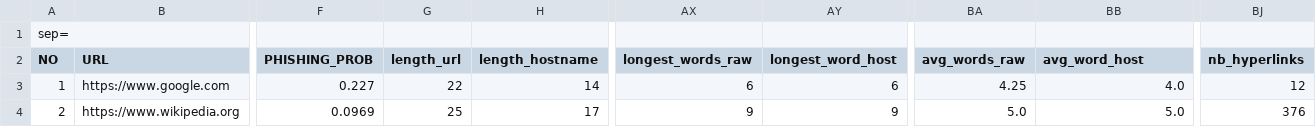
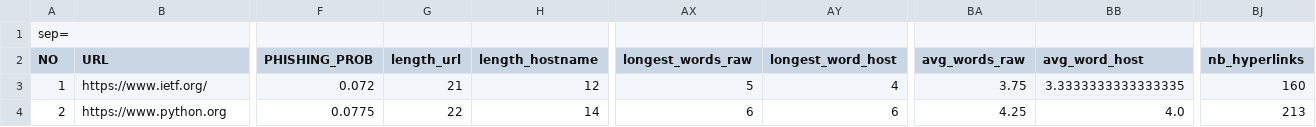
Before and after one commit to rubenmartogi/Phishing-Website-Detection-using-XGBoost-and-RFM, a CSV file: log_feature_extraction.csv, drawn as a sheet; only a part is shown, gaps mark what is left out; the diff covers the shown part only; the diff names each change by its address in the sheet, - before the commit and + after, or states it on an @@ line.

```diff
--- a/log_feature_extraction.csv
+++ b/log_feature_extraction.csv
-B3 (URL): https://www.google.com
+B3 (URL): https://www.ietf.org/
-F3 (PHISHING_PROB): 0.227
+F3 (PHISHING_PROB): 0.072
-G3 (length_url): 22
+G3 (length_url): 21
-H3 (length_hostname): 14
+H3 (length_hostname): 12
-AX3 (longest_words_raw): 6
+AX3 (longest_words_raw): 5
-AY3 (longest_word_host): 6
+AY3 (longest_word_host): 4
-BA3 (avg_words_raw): 4.25
+BA3 (avg_words_raw): 3.75
-BB3 (avg_word_host): 4.0
+BB3 (avg_word_host): 3.3333333333333335
-BJ3 (nb_hyperlinks): 12
+BJ3 (nb_hyperlinks): 160
-B4 (URL): https://www.wikipedia.org
+B4 (URL): https://www.python.org
-F4 (PHISHING_PROB): 0.0969
+F4 (PHISHING_PROB): 0.0775
-G4 (length_url): 25
+G4 (length_url): 22
-H4 (length_hostname): 17
+H4 (length_hostname): 14
-AX4 (longest_words_raw): 9
+AX4 (longest_words_raw): 6
-AY4 (longest_word_host): 9
+AY4 (longest_word_host): 6
-BA4 (avg_words_raw): 5.0
+BA4 (avg_words_raw): 4.25
-BB4 (avg_word_host): 5.0
+BB4 (avg_word_host): 4.0
-BJ4 (nb_hyperlinks): 376
+BJ4 (nb_hyperlinks): 213
```
Also changed, not shown: 1 added row and 36 edited cells elsewhere in this file, 3 other files.
